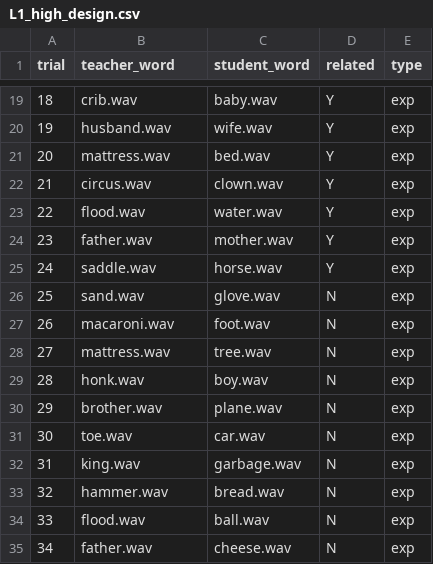
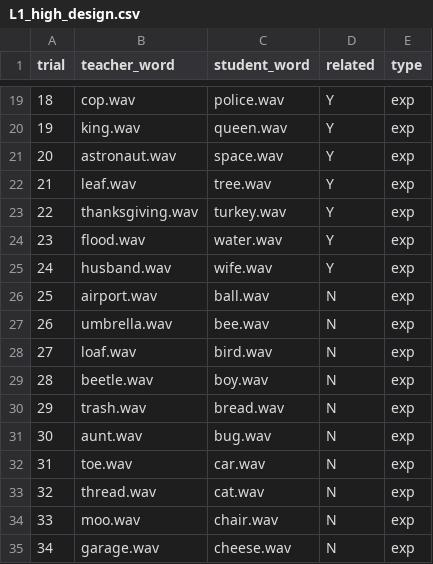
Before and after one commit to bealeitao/Lexical_Decision_2, a CSV file: chunk_includes/L1_high_design.csv, drawn as a sheet; only a part is shown, gaps mark what is left out; the diff covers the shown part only.

```diff
--- a/chunk_includes/L1_high_design.csv
+++ b/chunk_includes/L1_high_design.csv
@@ -19,17 +19,17 @@
-18,crib.wav,baby.wav,Y,exp
-19,husband.wav,wife.wav,Y,exp
-20,mattress.wav,bed.wav,Y,exp
-21,circus.wav,clown.wav,Y,exp
-22,flood.wav,water.wav,Y,exp
-23,father.wav,mother.wav,Y,exp
-24,saddle.wav,horse.wav,Y,exp
-25,sand.wav,glove.wav,N,exp
-26,macaroni.wav,foot.wav,N,exp
-27,mattress.wav,tree.wav,N,exp
-28,honk.wav,boy.wav,N,exp
-29,brother.wav,plane.wav,N,exp
-30,toe.wav,car.wav,N,exp
-31,king.wav,garbage.wav,N,exp
-32,hammer.wav,bread.wav,N,exp
-33,flood.wav,ball.wav,N,exp
-34,father.wav,cheese.wav,N,exp
+18,cop.wav,police.wav,Y,exp
+19,king.wav,queen.wav,Y,exp
+20,astronaut.wav,space.wav,Y,exp
+21,leaf.wav,tree.wav,Y,exp
+22,thanksgiving.wav,turkey.wav,Y,exp
+23,flood.wav,water.wav,Y,exp
+24,husband.wav,wife.wav,Y,exp
+25,airport.wav,ball.wav,N,exp
+26,umbrella.wav,bee.wav,N,exp
+27,loaf.wav,bird.wav,N,exp
+28,beetle.wav,boy.wav,N,exp
+29,trash.wav,bread.wav,N,exp
+30,aunt.wav,bug.wav,N,exp
+31,toe.wav,car.wav,N,exp
+32,thread.wav,cat.wav,N,exp
+33,moo.wav,chair.wav,N,exp
+34,garage.wav,cheese.wav,N,exp
```
Also changed, not shown: 60 edited cells elsewhere in this file, chunk_includes/L1_low_design.csv, chunk_includes/L2_high_design.csv, 2 other files.
